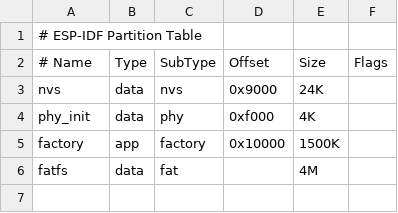
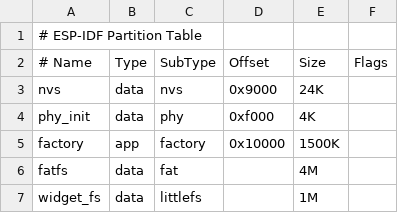
Before and after one commit to ekosboard/firmware, a CSV file: src/partitions.csv, drawn as a sheet; the diff names each change by its address in the sheet, - before the commit and + after, or states it on an @@ line.

Commit message:
feat(filesystem): add LittleFS partition for widget templates
- Created a new LittleFS partition for storing widget templates
- Implemented utility functions for handling files in LittleFS
- Removed FAT-based JSON utilities in favor of a unified filesystem interface
- Updated CMakeLists and partitions.csv to include the new partition
- Adjusted widget JSON utilities to work with LittleFS

```diff
--- a/src/partitions.csv
+++ b/src/partitions.csv
+row 7: widget_fs | data | littlefs |  | 1M
```
Also changed, not shown: 11 other files.
